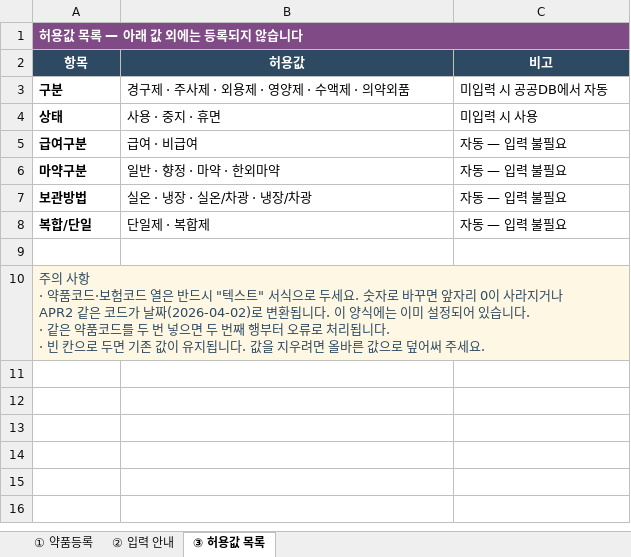
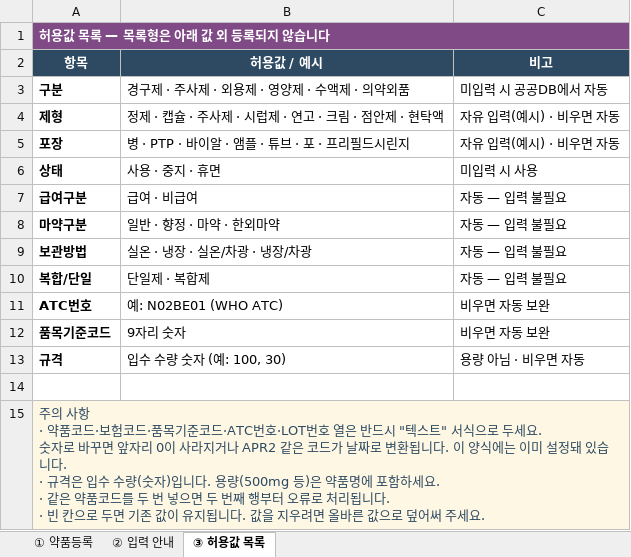
Before and after one commit to ilovemeriel-netizen/yakflo-pharmacy, an Excel workbook: public/templates/drug-upload-template.xlsx, sheet ③ 허용값 목록, drawn as a sheet; values as stored, in another font and other column widths than the file's, no borders; addresses are those after the commit; ↵ is a line break in a cell; the diff names each change by its address in the sheet, - before the commit and + after, or states it on an @@ line.

```diff
--- a/public/templates/drug-upload-template.xlsx (sheet ③ 허용값 목록)
+++ b/public/templates/drug-upload-template.xlsx (sheet ③ 허용값 목록)
-A1 (항목): 허용값 목록 — 아래 값 외에는 등록되지 않습니다
+A1 (항목): 허용값 목록 — 목록형은 아래 값 외 등록되지 않습니다
-B2: 허용값
+B2: 허용값 / 예시
+row 4: 제형 | 정제 · 캡슐 · 주사제 · 시럽제 · 연고 · 크림 · 점안제 · 현탁액 | 자유 입력(예시) · 비우면 자동
+row 5: 포장 | 병 · PTP · 바이알 · 앰플 · 튜브 · 포 · 프리필드시린지 | 자유 입력(예시) · 비우면 자동
+row 11: ATC번호 | 예: N02BE01 (WHO ATC) | 비우면 자동 보완
+row 12: 품목기준코드 | 9자리 숫자 | 비우면 자동 보완
+row 13: 규격 | 입수 수량 숫자 (예: 100, 30) | 용량 아님 · 비우면 자동
-A15 (항목): …보험코드 열은 반드시 "텍스트" 서식으로 두세요. 숫자로 바꾸면 앞자리 0이 사라지거나 ↵ APR2 같은 코드가 날짜(2026-04-02)로 변환됩니다. 이 양식에는 이미 설정되어 있습니다. ↵ · 같은…
+A15 (항목): …보험코드·품목기준코드·ATC번호·LOT번호 열은 반드시 "텍스트" 서식으로 두세요. ↵ 숫자로 바꾸면 앞자리 0이 사라지거나 APR2 같은 코드가 날짜로 변환됩니다. 이 양식에는 이미 설정돼 있습니다. ↵ · 규격은 입수 수량(숫자)입니다. 용량(500mg 등)은 약품명에 포함하세요. ↵ · 같은…
```
Also changed, not shown: sheet ② 입력 안내, sheet ① 약품등록, 2 other files.
